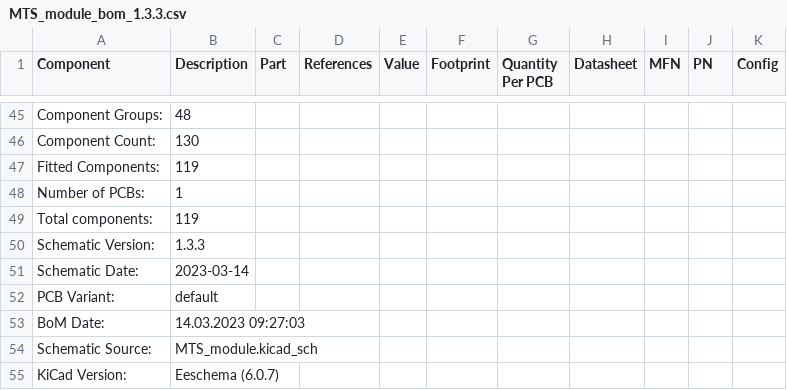
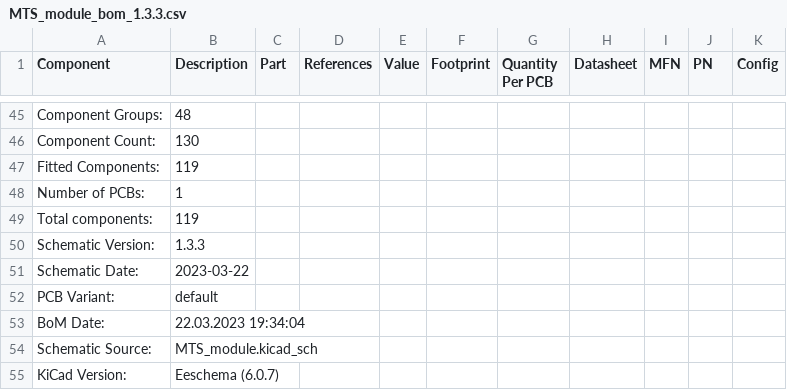
Before and after one commit to TU-Darmstadt-APQ/MTS_module, a CSV file: MTS_module_bom_1.3.3.csv, drawn as a sheet; only a part is shown, gaps mark what is left out.

```diff
--- a/MTS_module_bom_1.3.3.csv
+++ b/MTS_module_bom_1.3.3.csv
@@ -50,5 +50,5 @@ Total components:,119
 Schematic Version:,1.3.3
-Schematic Date:,2023-03-14
+Schematic Date:,2023-03-22
 PCB Variant:,default
-BoM Date:,14.03.2023 09:27:03
+BoM Date:,22.03.2023 19:34:04
 Schematic Source:,MTS_module.kicad_sch
```
Also changed, not shown: 5 other files.
